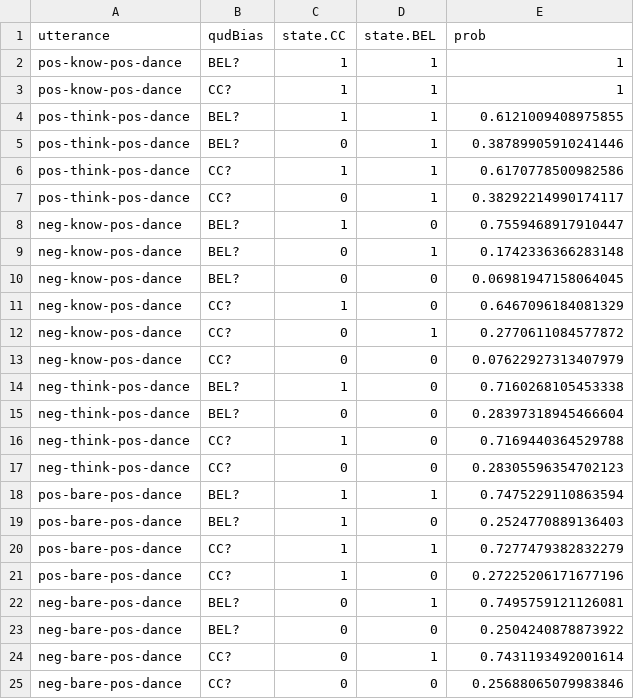
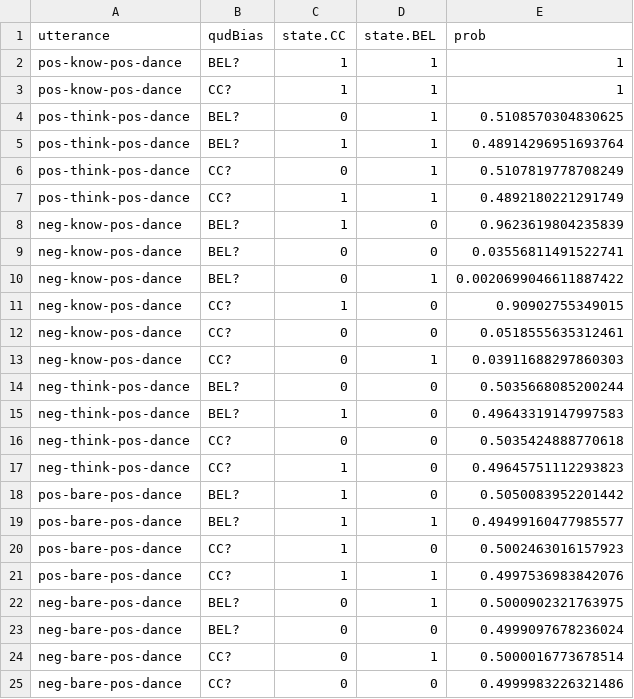
Before and after one commit to judith-tonhauser/within-utterance-projection-variation, a CSV file: models/2a_simplified-know-noisy-QUDs-unfitted/data/PL.csv, drawn as a sheet.

```diff
--- a/models/2a_simplified-know-noisy-QUDs-unfitted/data/PL.csv
+++ b/models/2a_simplified-know-noisy-QUDs-unfitted/data/PL.csv
@@ -3,23 +3,23 @@ pos-know-pos-dance,BEL?,1,1,1
 pos-know-pos-dance,CC?,1,1,1
-pos-think-pos-dance,BEL?,1,1,0.6121009408975855
-pos-think-pos-dance,BEL?,0,1,0.38789905910241446
-pos-think-pos-dance,CC?,1,1,0.6170778500982586
-pos-think-pos-dance,CC?,0,1,0.38292214990174117
-neg-know-pos-dance,BEL?,1,0,0.7559468917910447
-neg-know-pos-dance,BEL?,0,1,0.1742336366283148
-neg-know-pos-dance,BEL?,0,0,0.06981947158064045
-neg-know-pos-dance,CC?,1,0,0.6467096184081329
-neg-know-pos-dance,CC?,0,1,0.2770611084577872
-neg-know-pos-dance,CC?,0,0,0.07622927313407979
-neg-think-pos-dance,BEL?,1,0,0.7160268105453338
-neg-think-pos-dance,BEL?,0,0,0.28397318945466604
-neg-think-pos-dance,CC?,1,0,0.7169440364529788
-neg-think-pos-dance,CC?,0,0,0.28305596354702123
-pos-bare-pos-dance,BEL?,1,1,0.7475229110863594
-pos-bare-pos-dance,BEL?,1,0,0.2524770889136403
-pos-bare-pos-dance,CC?,1,1,0.7277479382832279
-pos-bare-pos-dance,CC?,1,0,0.27225206171677196
-neg-bare-pos-dance,BEL?,0,1,0.7495759121126081
-neg-bare-pos-dance,BEL?,0,0,0.2504240878873922
-neg-bare-pos-dance,CC?,0,1,0.7431193492001614
-neg-bare-pos-dance,CC?,0,0,0.25688065079983846
+pos-think-pos-dance,BEL?,0,1,0.5108570304830625
+pos-think-pos-dance,BEL?,1,1,0.48914296951693764
+pos-think-pos-dance,CC?,0,1,0.5107819778708249
+pos-think-pos-dance,CC?,1,1,0.4892180221291749
+neg-know-pos-dance,BEL?,1,0,0.9623619804235839
+neg-know-pos-dance,BEL?,0,0,0.03556811491522741
+neg-know-pos-dance,BEL?,0,1,0.0020699046611887422
+neg-know-pos-dance,CC?,1,0,0.90902755349015
+neg-know-pos-dance,CC?,0,0,0.0518555635312461
+neg-know-pos-dance,CC?,0,1,0.03911688297860303
+neg-think-pos-dance,BEL?,0,0,0.5035668085200244
+neg-think-pos-dance,BEL?,1,0,0.49643319147997583
+neg-think-pos-dance,CC?,0,0,0.5035424888770618
+neg-think-pos-dance,CC?,1,0,0.49645751112293823
+pos-bare-pos-dance,BEL?,1,0,0.5050083952201442
+pos-bare-pos-dance,BEL?,1,1,0.49499160477985577
+pos-bare-pos-dance,CC?,1,0,0.5002463016157923
+pos-bare-pos-dance,CC?,1,1,0.4997536983842076
+neg-bare-pos-dance,BEL?,0,1,0.5000902321763975
+neg-bare-pos-dance,BEL?,0,0,0.4999097678236024
+neg-bare-pos-dance,CC?,0,1,0.5000016773678514
+neg-bare-pos-dance,CC?,0,0,0.4999983226321486
```
Also changed, not shown: models/2b_simplified-know-noisy-QUDs-fitted/data/PL.csv, 17 other files.
